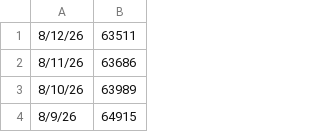
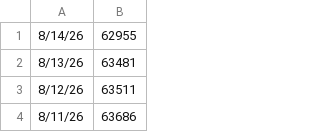
Before and after one commit to pricetools-space/pricetools.space, a CSV file: -/data/bitcoin-data.csv, drawn as a sheet; only a part is shown; the shorter side is filled out with more unchanged rows.

```diff
--- a/-/data/bitcoin-data.csv
+++ b/-/data/bitcoin-data.csv
@@ -1 +1,3 @@
+8/14/26,62955
+8/13/26,63481
 8/12/26,63511
```
Also changed, not shown: 8 other files.
